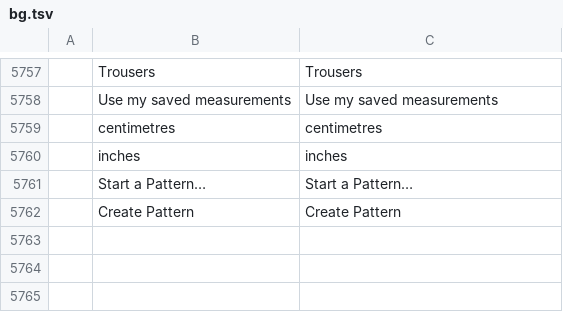
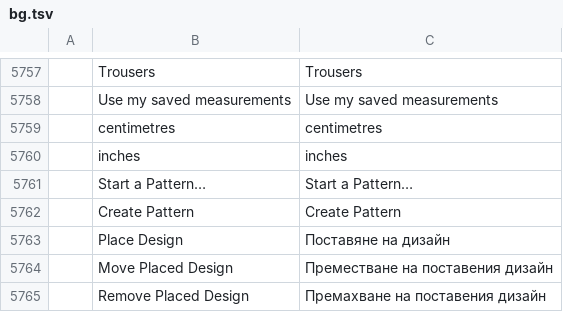
Before and after one commit to StitchFoundry/patternfoundry, a TSV file: crates/ui-egui/src/i18n/bg.tsv, drawn as a sheet; only a part is shown, gaps mark what is left out; the diff names each change by its address in the sheet, - before the commit and + after, or states it on an @@ line.

```diff
--- a/crates/ui-egui/src/i18n/bg.tsv
+++ b/crates/ui-egui/src/i18n/bg.tsv
+row 5763:  | Place Design | Поставяне на дизайн
+row 5764:  | Move Placed Design | Преместване на поставения дизайн
+row 5765:  | Remove Placed Design | Премахване на поставения дизайн
```
Also changed, not shown: crates/ui-egui/src/i18n/el.tsv, crates/ui-egui/src/i18n/ja.tsv, 25 other files.
